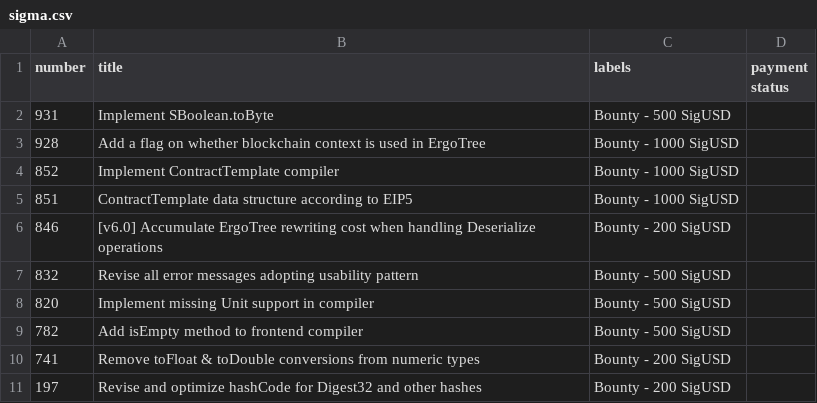
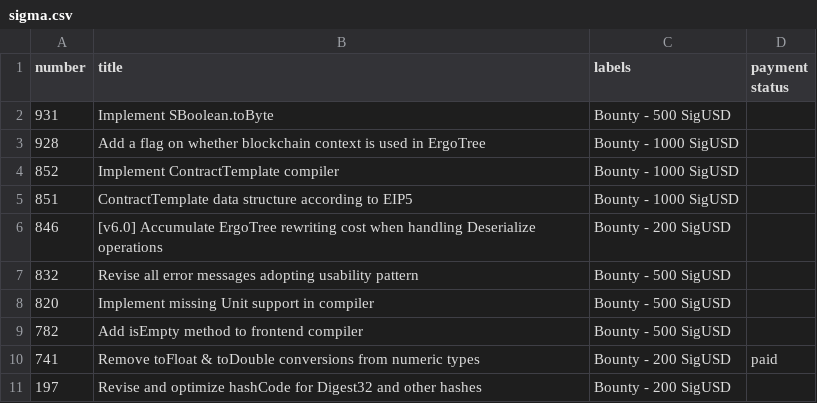
Before and after one commit to kushti/bounties, a CSV file: data/sigma.csv, drawn as a sheet.

Commit message:
initial payment statuses for sigma

```diff
--- a/data/sigma.csv
+++ b/data/sigma.csv
@@ -9,3 +9,3 @@ number,title,labels,payment status
 782,Add isEmpty method to frontend compiler,Bounty - 500 SigUSD,
-741,Remove toFloat & toDouble conversions from numeric types,Bounty - 200 SigUSD,
+741,Remove toFloat & toDouble conversions from numeric types,Bounty - 200 SigUSD,paid
 197,Revise and optimize hashCode for Digest32 and other hashes,Bounty - 200 SigUSD,
```
